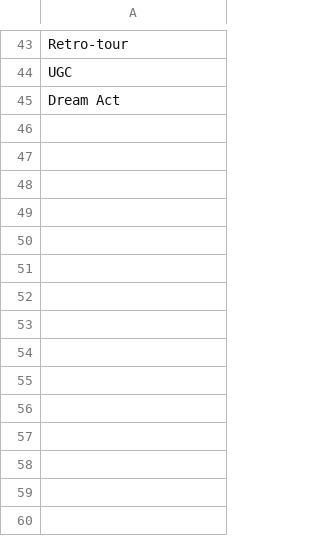
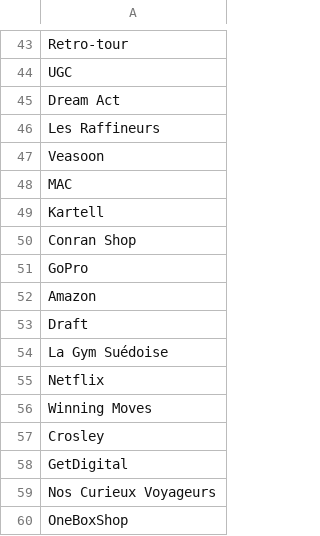
Before and after one commit to the-wingman/MVP, a CSV file: db/brands.csv, drawn as a sheet; only a part is shown, gaps mark what is left out; the diff names each change by its address in the sheet, - before the commit and + after, or states it on an @@ line.

```diff
--- a/db/brands.csv
+++ b/db/brands.csv
+row 46: Les Raffineurs
+row 47: Veasoon
+row 48: MAC
+row 49: Kartell
+row 50: Conran Shop
+row 51: GoPro
+row 52: Amazon
+row 53: Draft
+row 54: La Gym Suédoise
+row 55: Netflix
+row 56: Winning Moves
+row 57: Crosley
+row 58: GetDigital
+row 59: Nos Curieux Voyageurs
+row 60: OneBoxShop
```
Also changed, not shown: 14 other files.
